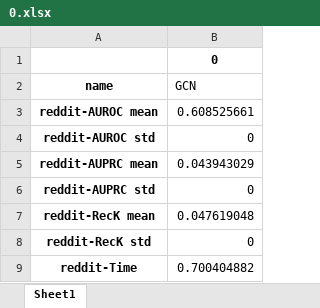
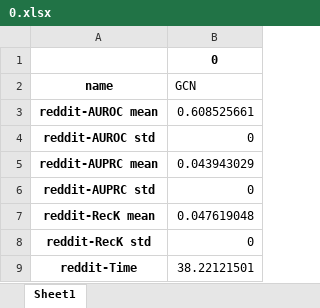
Before and after one commit to xwang112358/GAD_Diff, an Excel workbook: results/0.xlsx, sheet Sheet1, drawn as a sheet; values as stored, in another font and other column widths than the file's, no borders; the diff names each change by its address in the sheet, - before the commit and + after, or states it on an @@ line.

```diff
--- a/results/0.xlsx (sheet Sheet1)
+++ b/results/0.xlsx (sheet Sheet1)
-B9 (GCN): 0.700404882
+B9 (GCN): 38.22121501
```
Also changed, not shown: results/1.xlsx, results/2.xlsx, 10 other files.
